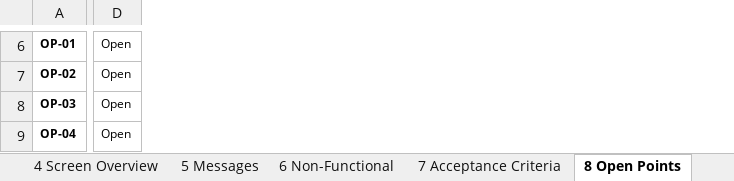
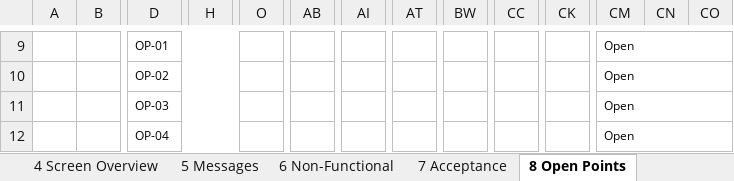
Before and after one commit to ivanrayhannn/crossdockpoc, an Excel workbook: deliverables/function_list_v2/ur/XD01_UR_CrossDockPartMaster.xlsx, sheet 8 Open Points, drawn as a sheet; only a part is shown, gaps mark what is left out; values as stored, in another font and other column widths than the file's, no borders; addresses are those after the commit; the diff covers the shown part only; the diff names each change by its address in the sheet, - before the commit and + after, or states it on an @@ line.

```diff
--- a/deliverables/function_list_v2/ur/XD01_UR_CrossDockPartMaster.xlsx (sheet 8 Open Points)
+++ b/deliverables/function_list_v2/ur/XD01_UR_CrossDockPartMaster.xlsx (sheet 8 Open Points)
-sheet tab: 7 Acceptance Criteria
+sheet tab: 7 Acceptance
+column A, empty
+column B, empty
+column H, empty
+column O, empty
+column AB, empty
+column AI, empty
+column AT, empty
+column BW, empty
+column CC, empty
+column CK, empty
+column CN, empty
+column CO, empty
-D9:D12 bold: on
+D9:D12 bold: off
+D9:J9 merged
+CM9:CO9 merged
+D10:J10 merged
+CM10:CO10 merged
+D11:J11 merged
+CM11:CO11 merged
+D12:J12 merged
+CM12:CO12 merged
```
Also changed, not shown: 3 added rows, 77 added columns, 2 edited cells, cell formats and merged cells elsewhere in this sheet, sheet 1 Overview, sheet 2 Functional Req, sheet Revision, sheet 7 Acceptance, sheet 3 Business Rules, sheet 5 Messages, 2 more sheets, other sheet tabs, charts or pictures, 1 other file.
